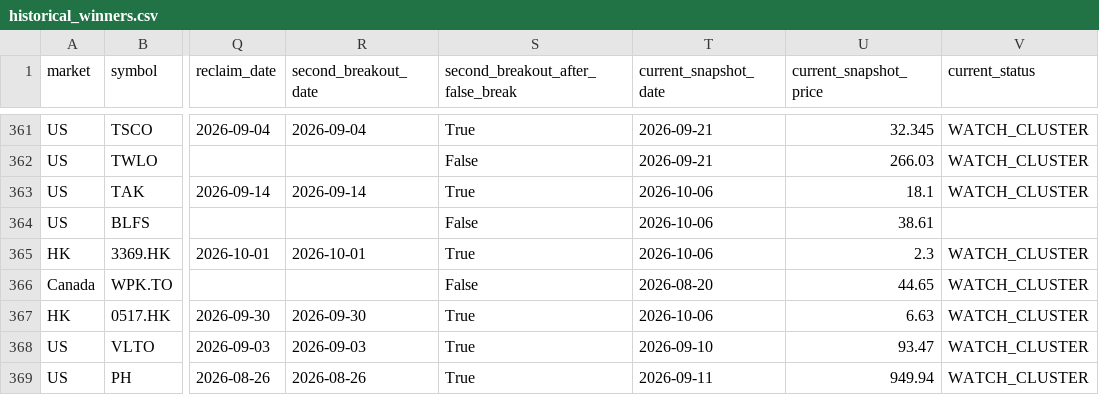
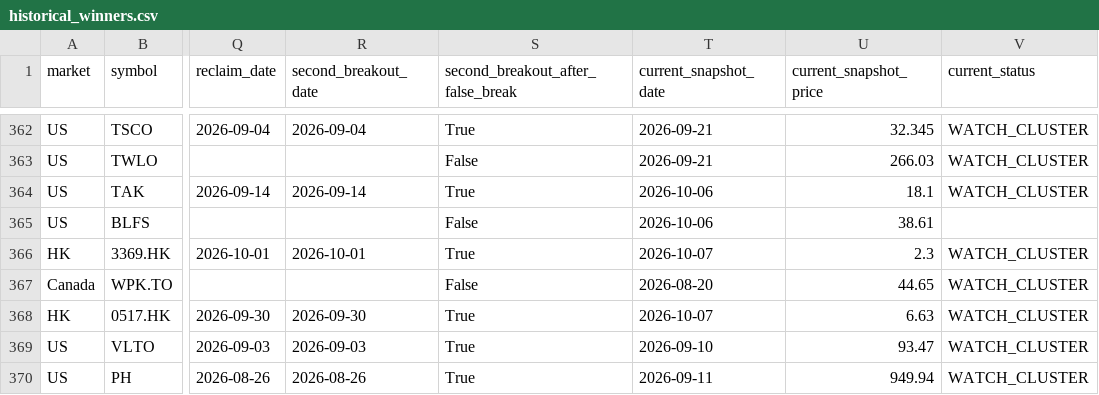
Before and after one commit to fwd5t2g5cw-ops/-daily-market-scanner, a CSV file: latest/historical_winners.csv, drawn as a sheet; only a part is shown, gaps mark what is left out; addresses are those after the commit; the diff covers the shown part only; the diff names each change by its address in the sheet, - before the commit and + after, or states it on an @@ line.

```diff
--- a/latest/historical_winners.csv
+++ b/latest/historical_winners.csv
-T366 (current_snapshot_date): 2026-10-06
+T366 (current_snapshot_date): 2026-10-07
-T368 (current_snapshot_date): 2026-10-06
+T368 (current_snapshot_date): 2026-10-07
```
Also changed, not shown: 1 added row and 32 edited cells elsewhere in this file, latest/historical_breakout_history.csv, 1 other file.
